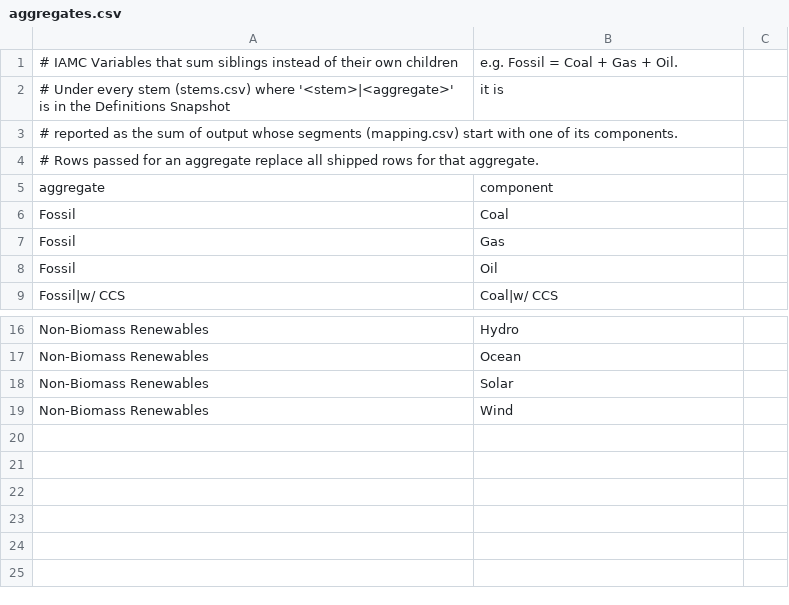
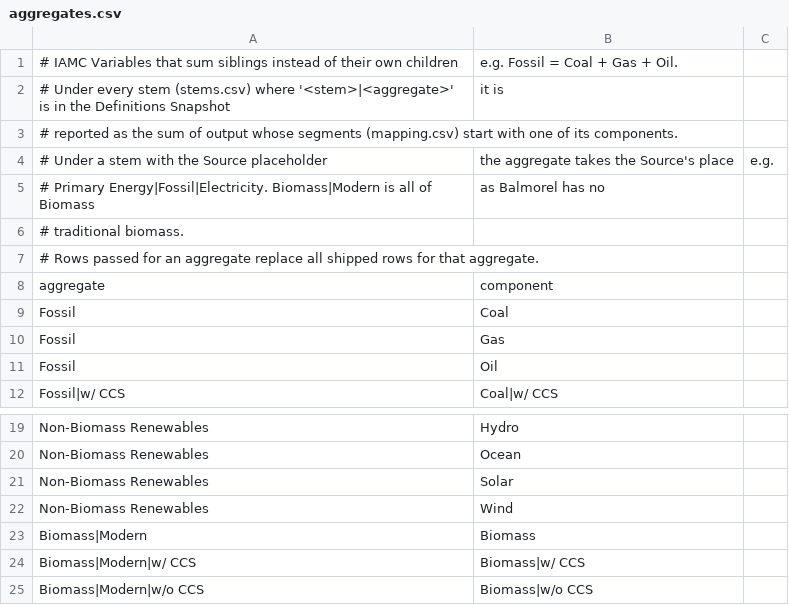
Before and after one commit to balmorelcommunity/pybalmorel, a CSV file: src/pybalmorel/iamc/rule_tables/aggregates.csv, drawn as a sheet; only a part is shown, gaps mark what is left out.

```diff
--- a/src/pybalmorel/iamc/rule_tables/aggregates.csv
+++ b/src/pybalmorel/iamc/rule_tables/aggregates.csv
@@ -3,2 +3,5 @@
 # reported as the sum of output whose segments (mapping.csv) start with one of its components.
+# Under a stem with the Source placeholder, the aggregate takes the Source's place, e.g.
+# Primary Energy|Fossil|Electricity. Biomass|Modern is all of Biomass, as Balmorel has no
+# traditional biomass.
 # Rows passed for an aggregate replace all shipped rows for that aggregate.
@@ -19 +22,4 @@ Non-Biomass Renewables,Solar
 Non-Biomass Renewables,Wind
+Biomass|Modern,Biomass
+Biomass|Modern|w/ CCS,Biomass|w/ CCS
+Biomass|Modern|w/o CCS,Biomass|w/o CCS
```
Also changed, not shown: src/pybalmorel/iamc/rule_tables/stems.csv, 5 other files.
